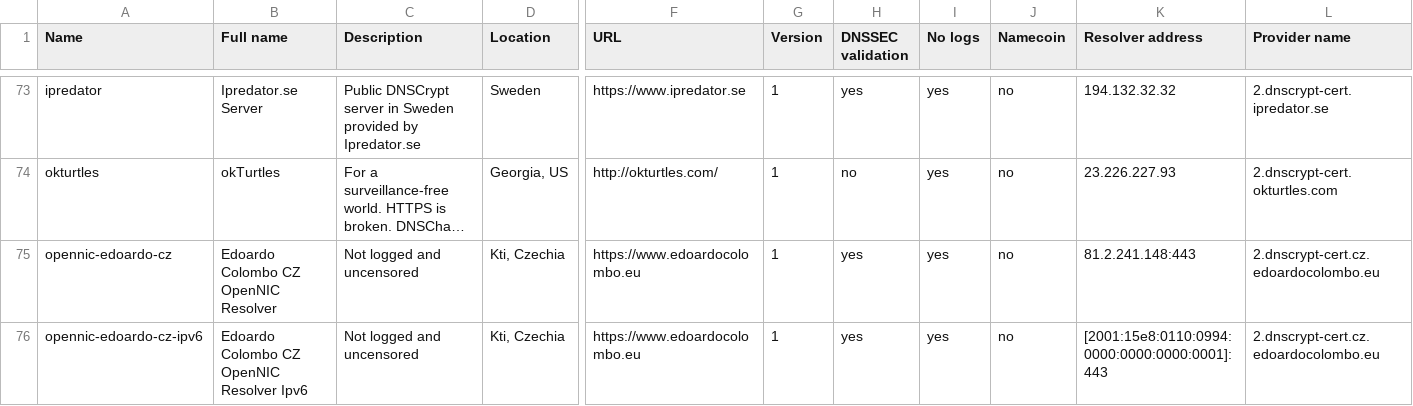
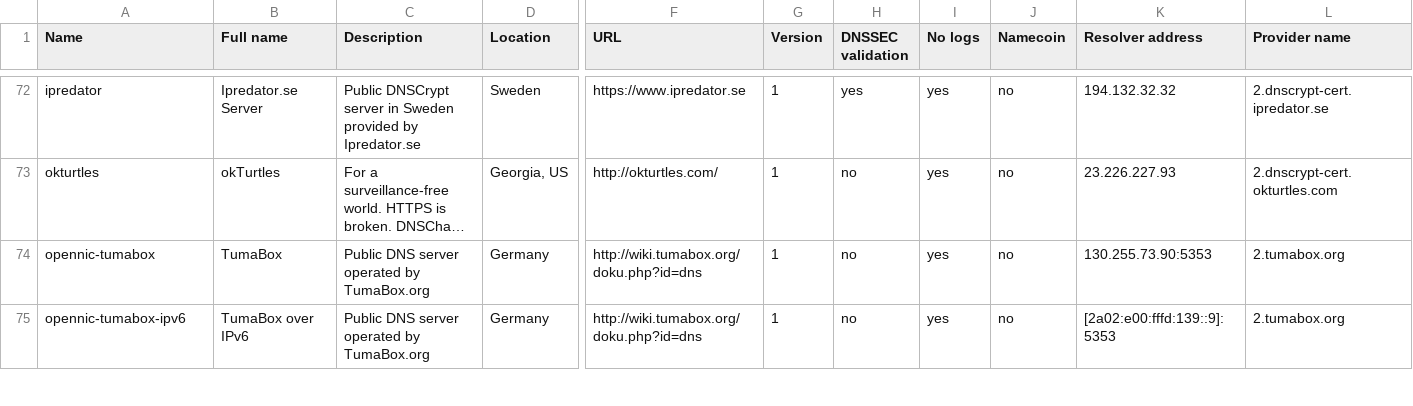
Before and after one commit to arrmac/dnscrypt-proxy-1, a CSV file: dnscrypt-resolvers.csv, drawn as a sheet; only a part is shown, gaps mark what is left out; the shorter side is filled out with more unchanged rows; long unchanged cells end in …; rows hold the shown columns only; the diff covers the shown part only; the diff names each change by its address in the sheet, - before the commit and + after, or states it on an @@ line.

Commit message:
cs-lt is down, as well as edoardo servers

```diff
--- a/dnscrypt-resolvers.csv
+++ b/dnscrypt-resolvers.csv
-row 75: opennic-edoardo-cz | Edoardo Colombo CZ OpenNIC Resolver | Not logged and uncensored | Kti, Czechia | https://www.edoardocolombo.eu | 1 | yes | yes | no | 81.2.241.148:443 | 2.dnscrypt-cert.cz.edoardocolombo.eu
-row 76: opennic-edoardo-cz-ipv6 | Edoardo Colombo CZ OpenNIC Resolver Ipv6 | Not logged and uncensored | Kti, Czechia | https://www.edoardocolombo.eu | 1 | yes | yes | no | [2001:15e8:0110:0994:0000:0000:0000:0001]:443 | 2.dnscrypt-cert.cz.edoardocolombo.eu
```
Also changed, not shown: 3 removed rows elsewhere in this file.
